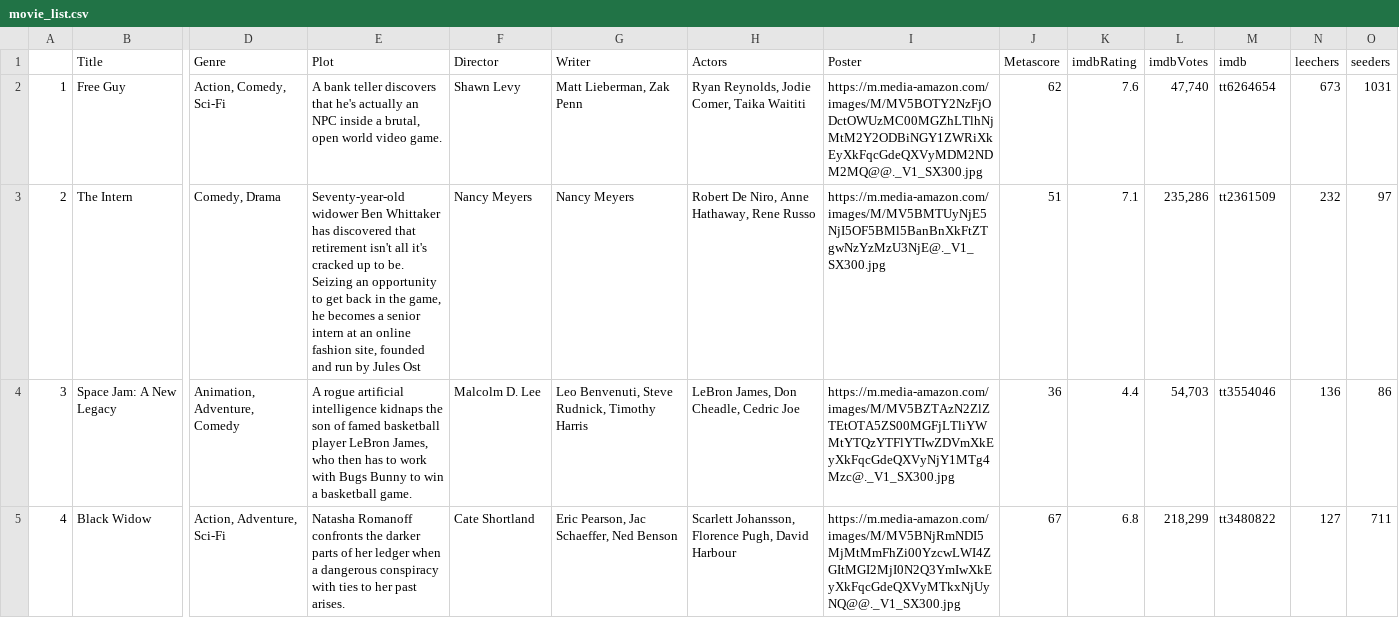
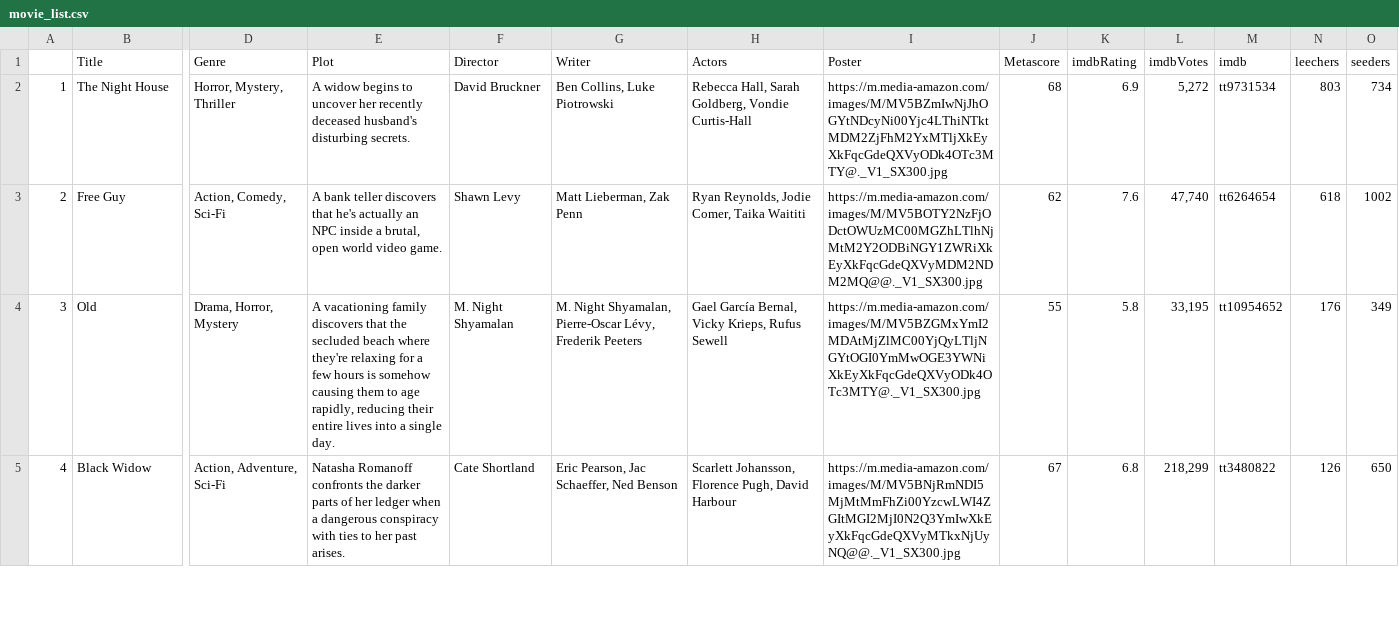
Before and after one commit to ErezWeiss1/Trending_Movies, a CSV file: data/movie_list.csv, drawn as a sheet; only a part is shown, gaps mark what is left out; removed rows and columns are numbered as before the commit, all else as after; rows hold the shown columns only; the diff covers the shown part only; the diff names each change by its address in the sheet, - before the commit and + after, or states it on an @@ line.

```diff
--- a/data/movie_list.csv
+++ b/data/movie_list.csv
+row 2: 1 | The Night House | Horror, Mystery, Thriller | A widow begins to uncover her recently deceased husband's disturbing secrets. | David Bruckner | Ben Collins, Luke Piotrowski | Rebecca Hall, Sarah Goldberg, Vondie Curtis-Hall | https://m.media-amazon.com/images/M/MV5BZmIwNjJhOGYtNDcyNi00Yjc4LThiNTktMDM2ZjFhM2YxMTljXkEyXkFqcGdeQXVyODk4OTc3MTY@._V1_SX300.jpg | 68 | 6.9 | 5,272 | tt9731534 | 803 | 734
-A3: 1
+A3: 2
-N3 (leechers): 673
+N3 (leechers): 618
-O3 (seeders): 1031
+O3 (seeders): 1002
-row 3: 2 | The Intern | Comedy, Drama | Seventy-year-old widower Ben Whittaker has discovered that retirement isn't all it's cracked up to be. Seizing an opportunity to get back in the game, he becomes a senior intern at an online fashion site, founded and run by Jules Ost | Nancy Meyers | Nancy Meyers | Robert De Niro, Anne Hathaway, Rene Russo | https://m.media-amazon.com/images/M/MV5BMTUyNjE5NjI5OF5BMl5BanBnXkFtZTgwNzYzMzU3NjE@._V1_SX300.jpg | 51 | 7.1 | 235,286 | tt2361509 | 232 | 97
-B4 (Title): Space Jam: A New Legacy
+B4 (Title): Old
-D4 (Genre): Animation, Adventure, Comedy
+D4 (Genre): Drama, Horror, Mystery
-E4 (Plot): A rogue artificial intelligence kidnaps the son of famed basketball player LeBron James, who then has to work with Bugs Bunny to win a basketball game.
+E4 (Plot): A vacationing family discovers that the secluded beach where they're relaxing for a few hours is somehow causing them to age rapidly, reducing their entire lives into a single day.
-F4 (Director): Malcolm D. Lee
+F4 (Director): M. Night Shyamalan
-G4 (Writer): Leo Benvenuti, Steve Rudnick, Timothy Harris
+G4 (Writer): M. Night Shyamalan, Pierre-Oscar Lévy, Frederik Peeters
-H4 (Actors): LeBron James, Don Cheadle, Cedric Joe
+H4 (Actors): Gael García Bernal, Vicky Krieps, Rufus Sewell
-I4 (Poster): https://m.media-amazon.com/images/M/MV5BZTAzN2ZlZTEtOTA5ZS00MGFjLTliYWMtYTQzYTFlYTIwZDVmXkEyXkFqcGdeQXVyNjY1MTg4Mzc@._V1_SX300.jpg
+I4 (Poster): https://m.media-amazon.com/images/M/MV5BZGMxYmI2MDAtMjZlMC00YjQyLTljNGYtOGI0YmMwOGE3YWNiXkEyXkFqcGdeQXVyODk4OTc3MTY@._V1_SX300.jpg
-J4 (Metascore): 36
+J4 (Metascore): 55
-K4 (imdbRating): 4.4
+K4 (imdbRating): 5.8
-L4 (imdbVotes): 54,703
+L4 (imdbVotes): 33,195
-M4 (imdb): tt3554046
+M4 (imdb): tt10954652
-N4 (leechers): 136
+N4 (leechers): 176
-O4 (seeders): 86
+O4 (seeders): 349
-N5 (leechers): 127
+N5 (leechers): 126
-O5 (seeders): 711
+O5 (seeders): 650
```
Also changed, not shown: 57 edited cells elsewhere in this file, 1 other file.
